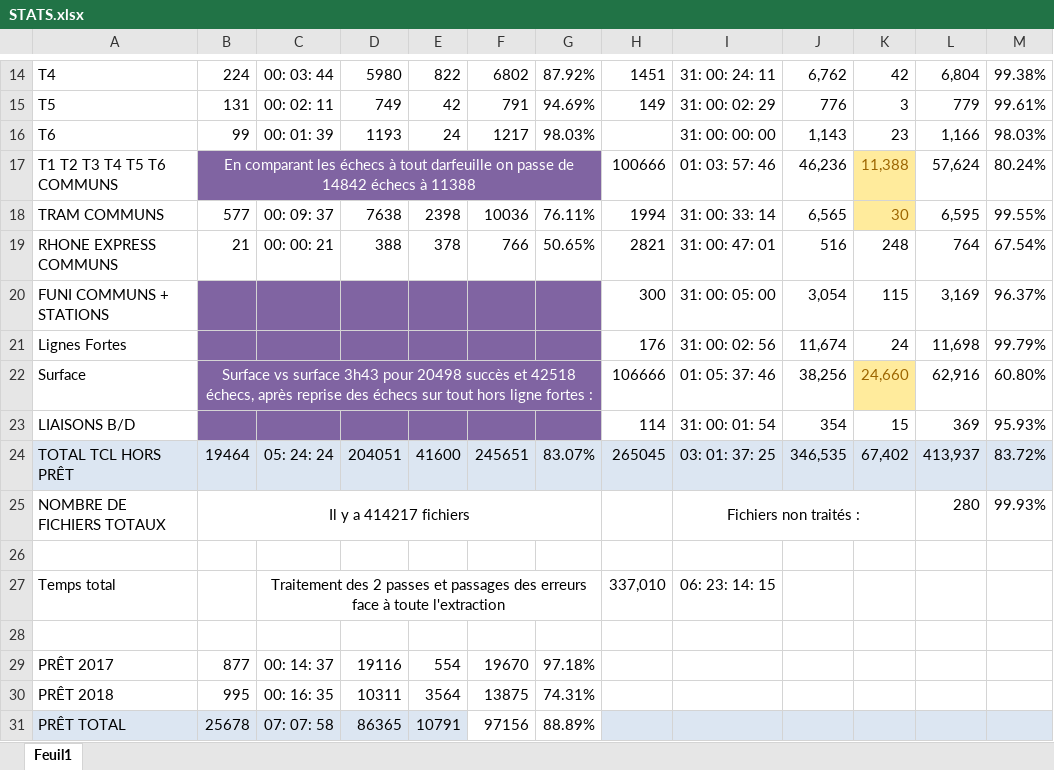
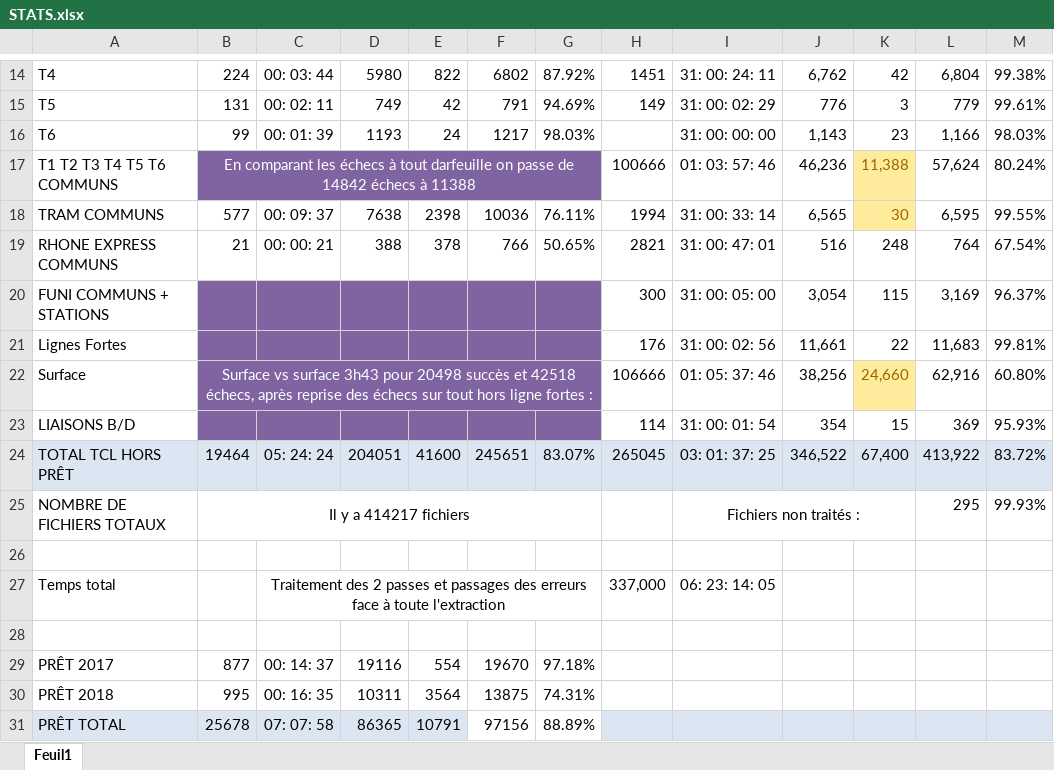
Before and after one commit to Jilvo/migration-tcl-docs, an Excel workbook: STATS.xlsx, sheet Feuil1, drawn as a sheet; only a part is shown, gaps mark what is left out; values as stored, in another font and other column widths than the file's, no borders; conditional formats not drawn; the diff names each change by its address in the sheet, - before the commit and + after, or states it on an @@ line.

```diff
--- a/STATS.xlsx (sheet Feuil1)
+++ b/STATS.xlsx (sheet Feuil1)
-J21: 11,674
+J21: 11,661
-K21: 24
+K21: 22
-L21: 11,698
+L21: 11,683
-M21: 99.79%
+M21: 99.81%
-J24: 346,535
+J24: 346,522
-K24: 67,402
+K24: 67,400
-L24: 413,937
+L24: 413,922
-L25: 280
+L25: 295
-H27: 337,010
+H27: 337,000
-I27: 06: 23: 14: 15
+I27: 06: 23: 14: 05
```
Also changed, not shown: 7 other files.
